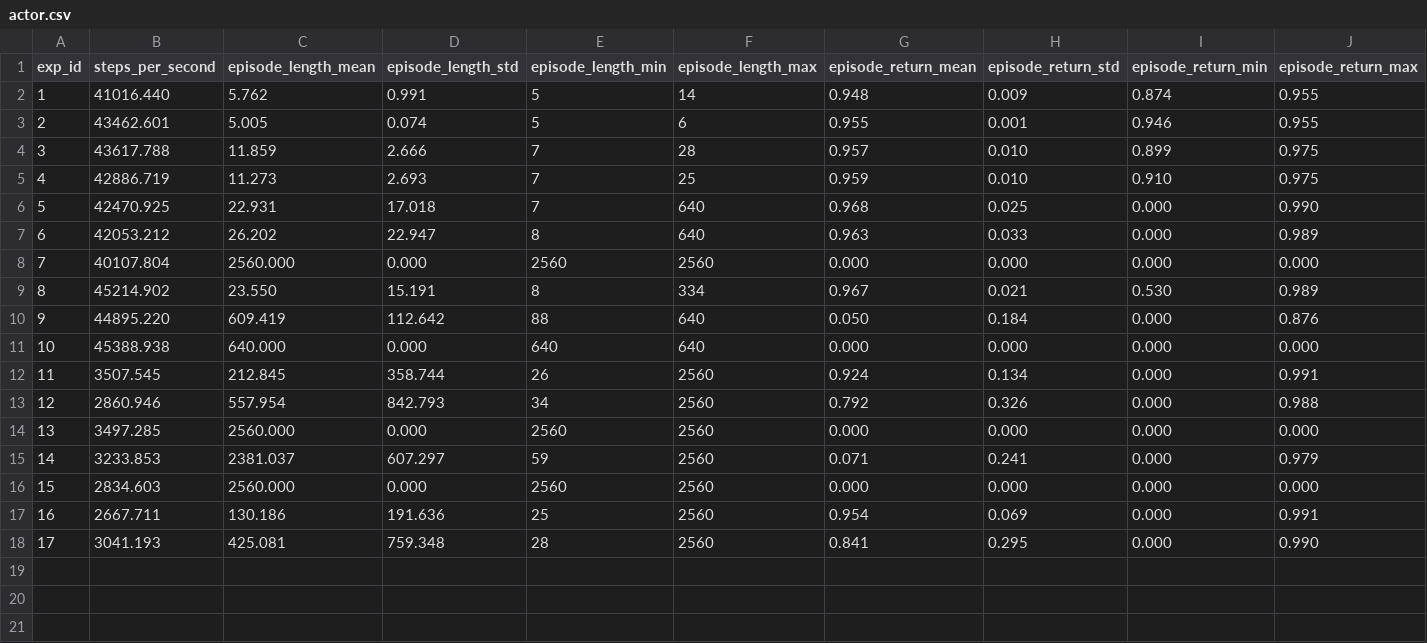
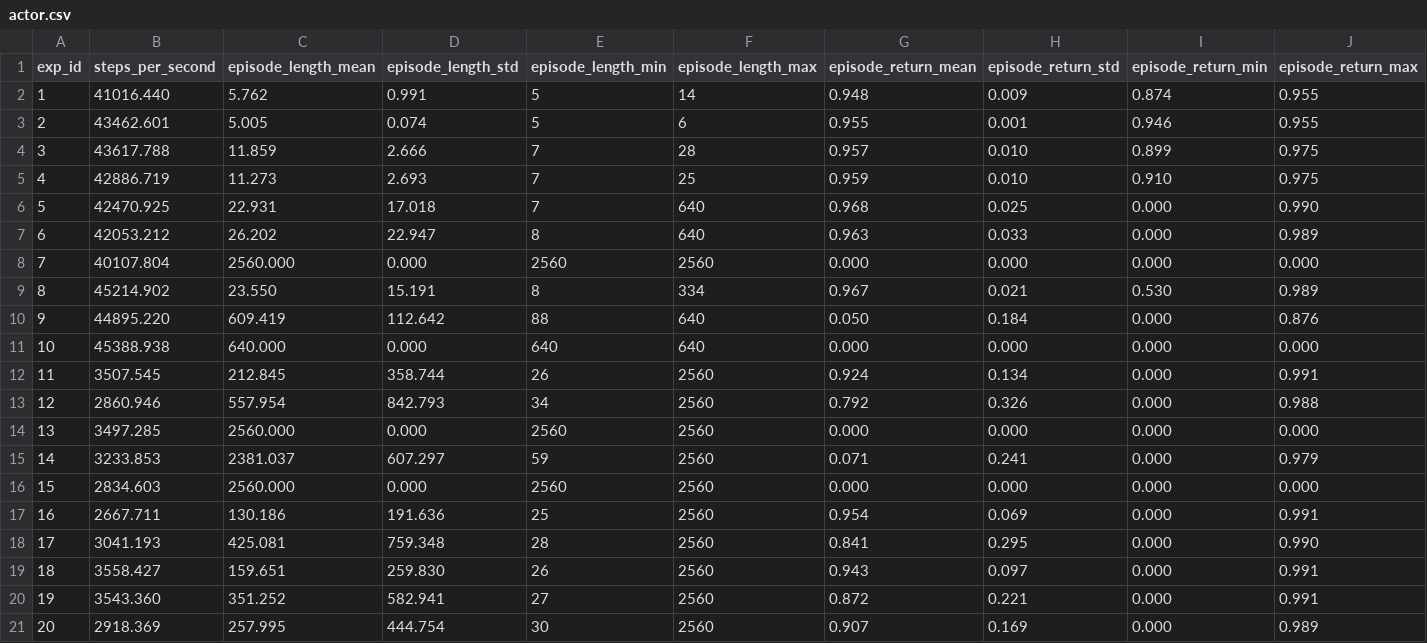
Before and after one commit to kshitijdesai99/Stoix_adaptive_resampling_research, a CSV file: discrete/actor.csv, drawn as a sheet.

```diff
--- a/discrete/actor.csv
+++ b/discrete/actor.csv
@@ -18 +18,4 @@ exp_id,steps_per_second,episode_length_mean,episode_length_std,episode_length_mi
 17,3041.193,425.081,759.348,28,2560,0.841,0.295,0.000,0.990
+18,3558.427,159.651,259.830,26,2560,0.943,0.097,0.000,0.991
+19,3543.360,351.252,582.941,27,2560,0.872,0.221,0.000,0.991
+20,2918.369,257.995,444.754,30,2560,0.907,0.169,0.000,0.989
```
Also changed, not shown: discrete/absolute.csv, discrete/config.csv, 5 other files.
